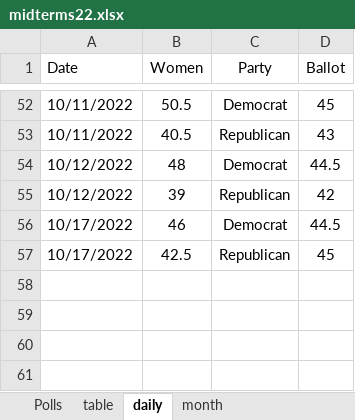
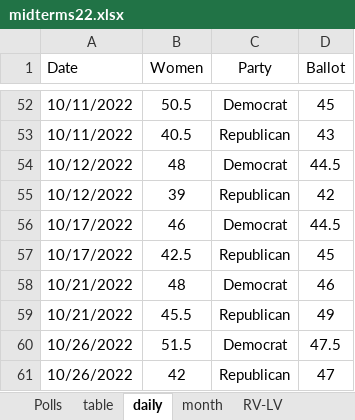
Before and after one commit to kaejames/kaejames.github.io, an Excel workbook: midterms22.xlsx, sheet daily, drawn as a sheet; only a part is shown, gaps mark what is left out; values as stored, in another font and other column widths than the file's, no borders; the diff names each change by its address in the sheet, - before the commit and + after, or states it on an @@ line.

```diff
--- a/midterms22.xlsx (sheet daily)
+++ b/midterms22.xlsx (sheet daily)
+sheet tab: RV-LV
+row 58: 10/21/2022 | 48 | Democrat | 46
+row 59: 10/21/2022 | 45.5 | Republican | 49
+row 60: 10/26/2022 | 51.5 | Democrat | 47.5
+row 61: 10/26/2022 | 42 | Republican | 47
```
Also changed, not shown: sheet Polls, sheet table, sheet month, charts or pictures, GreatBritain.xlsx, 4 other files.
